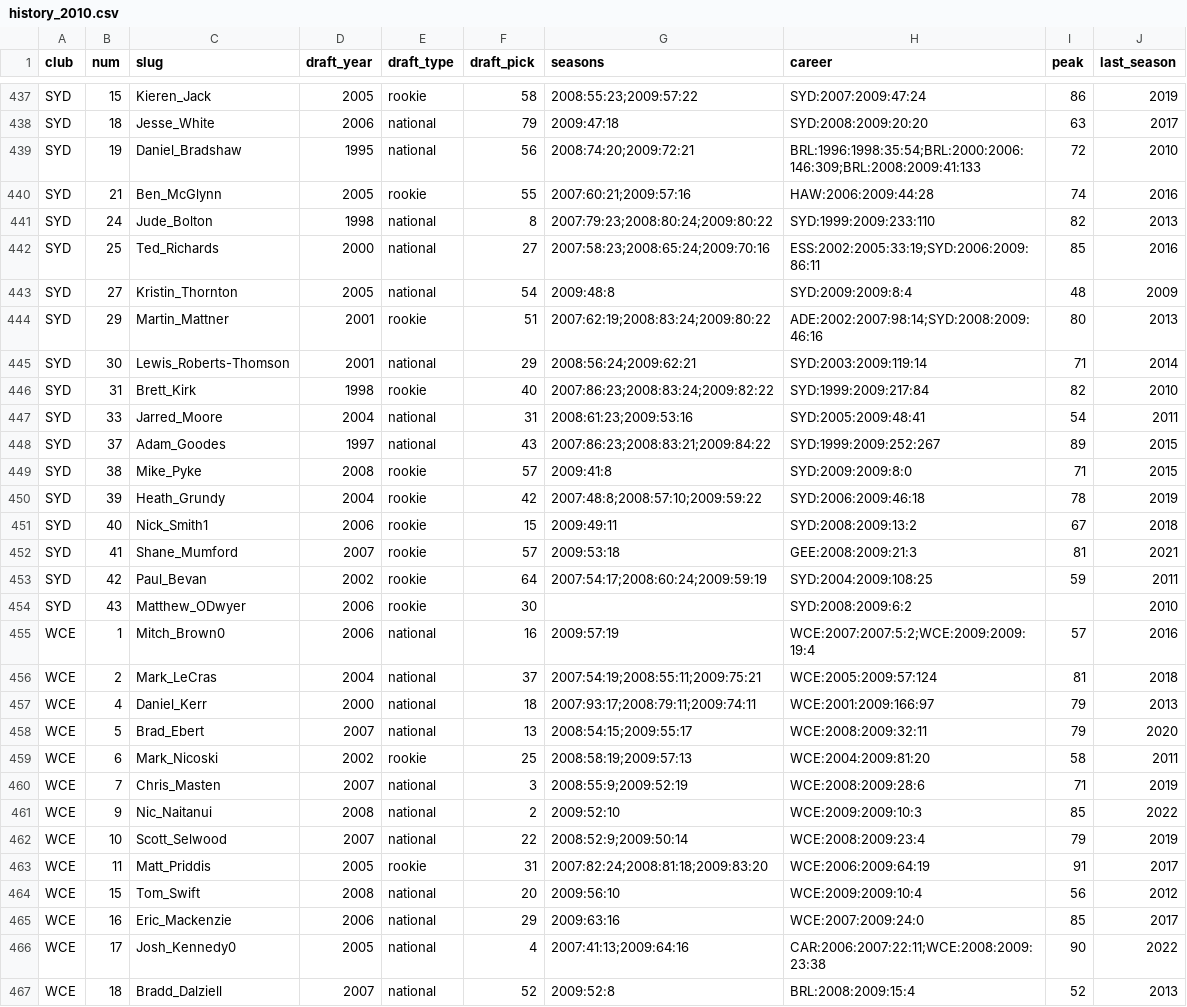
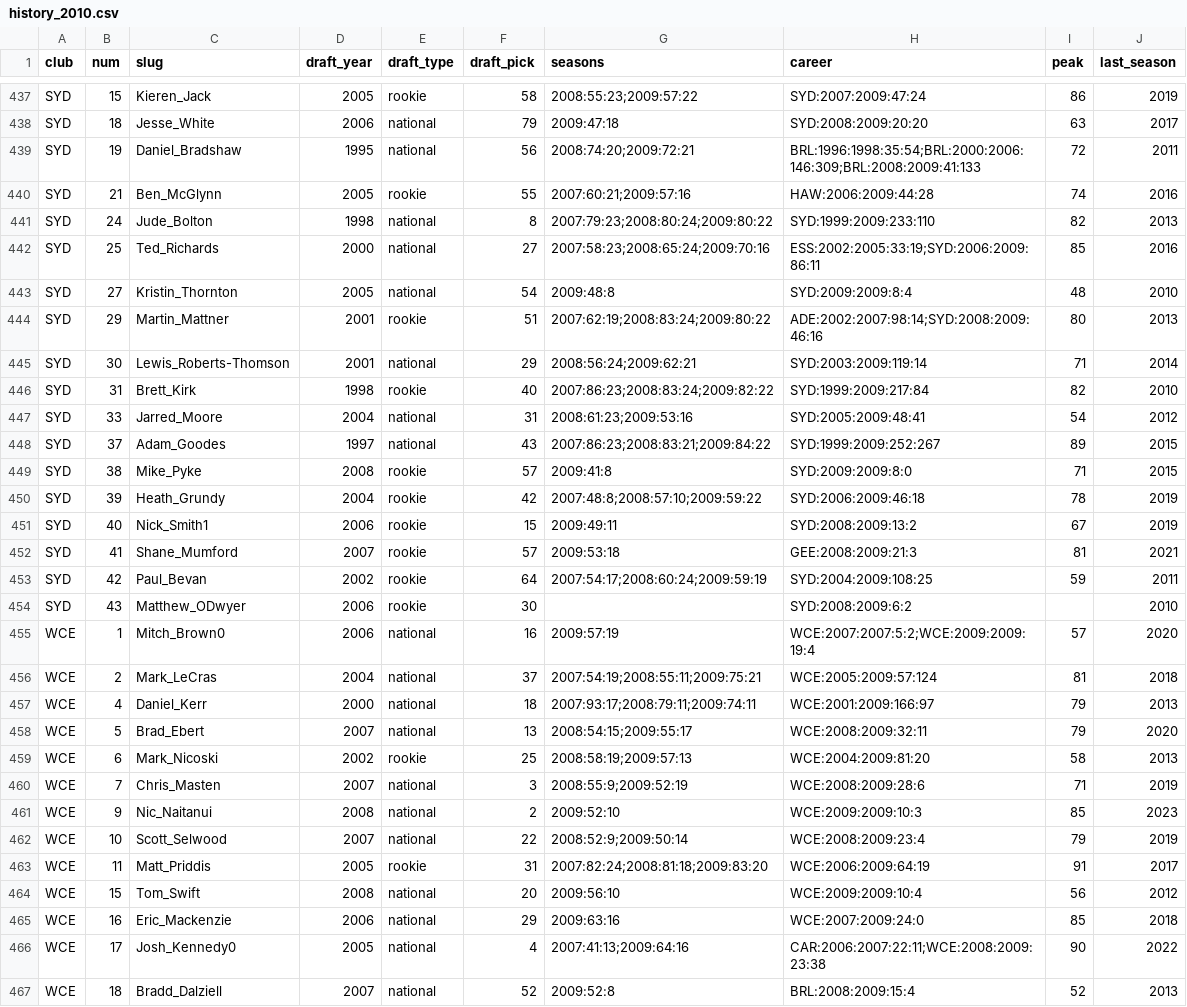
Before and after one commit to aussierulesdynasties/Afl-auto-battler, a CSV file: data/legacy/2010/history_2010.csv, drawn as a sheet; only a part is shown, gaps mark what is left out; the diff covers the shown part only.

```diff
--- a/data/legacy/2010/history_2010.csv
+++ b/data/legacy/2010/history_2010.csv
@@ -438,3 +438,3 @@ SYD,15,Kieren_Jack,2005,rookie,58,2008:55:23;2009:57:22,SYD:2007:2009:47:24,86,2
 SYD,18,Jesse_White,2006,national,79,2009:47:18,SYD:2008:2009:20:20,63,2017
-SYD,19,Daniel_Bradshaw,1995,national,56,2008:74:20;2009:72:21,BRL:1996:1998:35:54;BRL:2000:2006:146:309;BRL:2008:2009:41:133,72,2010
+SYD,19,Daniel_Bradshaw,1995,national,56,2008:74:20;2009:72:21,BRL:1996:1998:35:54;BRL:2000:2006:146:309;BRL:2008:2009:41:133,72,2011
 SYD,21,Ben_McGlynn,2005,rookie,55,2007:60:21;2009:57:16,HAW:2006:2009:44:28,74,2016
@@ -442,3 +442,3 @@ SYD,24,Jude_Bolton,1998,national,8,2007:79:23;2008:80:24;2009:80:22,SYD:1999:200
 SYD,25,Ted_Richards,2000,national,27,2007:58:23;2008:65:24;2009:70:16,ESS:2002:2005:33:19;SYD:2006:2009:86:11,85,2016
-SYD,27,Kristin_Thornton,2005,national,54,2009:48:8,SYD:2009:2009:8:4,48,2009
+SYD,27,Kristin_Thornton,2005,national,54,2009:48:8,SYD:2009:2009:8:4,48,2010
 SYD,29,Martin_Mattner,2001,rookie,51,2007:62:19;2008:83:24;2009:80:22,ADE:2002:2007:98:14;SYD:2008:2009:46:16,80,2013
@@ -446,3 +446,3 @@ SYD,30,Lewis_Roberts-Thomson,2001,national,29,2008:56:24;2009:62:21,SYD:2003:200
 SYD,31,Brett_Kirk,1998,rookie,40,2007:86:23;2008:83:24;2009:82:22,SYD:1999:2009:217:84,82,2010
-SYD,33,Jarred_Moore,2004,national,31,2008:61:23;2009:53:16,SYD:2005:2009:48:41,54,2011
+SYD,33,Jarred_Moore,2004,national,31,2008:61:23;2009:53:16,SYD:2005:2009:48:41,54,2012
 SYD,37,Adam_Goodes,1997,national,43,2007:86:23;2008:83:21;2009:84:22,SYD:1999:2009:252:267,89,2015
@@ -450,3 +450,3 @@ SYD,38,Mike_Pyke,2008,rookie,57,2009:41:8,SYD:2009:2009:8:0,71,2015
 SYD,39,Heath_Grundy,2004,rookie,42,2007:48:8;2008:57:10;2009:59:22,SYD:2006:2009:46:18,78,2019
-SYD,40,Nick_Smith1,2006,rookie,15,2009:49:11,SYD:2008:2009:13:2,67,2018
+SYD,40,Nick_Smith1,2006,rookie,15,2009:49:11,SYD:2008:2009:13:2,67,2019
 SYD,41,Shane_Mumford,2007,rookie,57,2009:53:18,GEE:2008:2009:21:3,81,2021
@@ -454,3 +454,3 @@ SYD,42,Paul_Bevan,2002,rookie,64,2007:54:17;2008:60:24;2009:59:19,SYD:2004:2009:
 SYD,43,Matthew_ODwyer,2006,rookie,30,,SYD:2008:2009:6:2,,2010
-WCE,1,Mitch_Brown0,2006,national,16,2009:57:19,WCE:2007:2007:5:2;WCE:2009:2009:19:4,57,2016
+WCE,1,Mitch_Brown0,2006,national,16,2009:57:19,WCE:2007:2007:5:2;WCE:2009:2009:19:4,57,2020
 WCE,2,Mark_LeCras,2004,national,37,2007:54:19;2008:55:11;2009:75:21,WCE:2005:2009:57:124,81,2018
@@ -458,5 +458,5 @@ WCE,4,Daniel_Kerr,2000,national,18,2007:93:17;2008:79:11;2009:74:11,WCE:2001:200
 WCE,5,Brad_Ebert,2007,national,13,2008:54:15;2009:55:17,WCE:2008:2009:32:11,79,2020
-WCE,6,Mark_Nicoski,2002,rookie,25,2008:58:19;2009:57:13,WCE:2004:2009:81:20,58,2011
+WCE,6,Mark_Nicoski,2002,rookie,25,2008:58:19;2009:57:13,WCE:2004:2009:81:20,58,2013
 WCE,7,Chris_Masten,2007,national,3,2008:55:9;2009:52:19,WCE:2008:2009:28:6,71,2019
-WCE,9,Nic_Naitanui,2008,national,2,2009:52:10,WCE:2009:2009:10:3,85,2022
+WCE,9,Nic_Naitanui,2008,national,2,2009:52:10,WCE:2009:2009:10:3,85,2023
 WCE,10,Scott_Selwood,2007,national,22,2008:52:9;2009:50:14,WCE:2008:2009:23:4,79,2019
@@ -464,3 +464,3 @@ WCE,11,Matt_Priddis,2005,rookie,31,2007:82:24;2008:81:18;2009:83:20,WCE:2006:200
 WCE,15,Tom_Swift,2008,national,20,2009:56:10,WCE:2009:2009:10:4,56,2012
-WCE,16,Eric_Mackenzie,2006,national,29,2009:63:16,WCE:2007:2009:24:0,85,2017
+WCE,16,Eric_Mackenzie,2006,national,29,2009:63:16,WCE:2007:2009:24:0,85,2018
 WCE,17,Josh_Kennedy0,2005,national,4,2007:41:13;2009:64:16,CAR:2006:2007:22:11;WCE:2008:2009:23:38,90,2022
```
Also changed, not shown: 91 edited cells elsewhere in this file, data/legacy/2010/list_additions_2010.csv, 1 other file.
